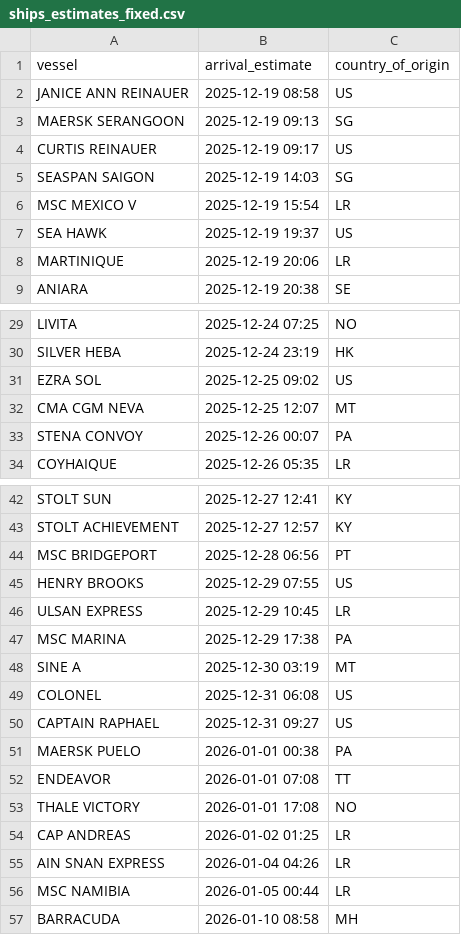
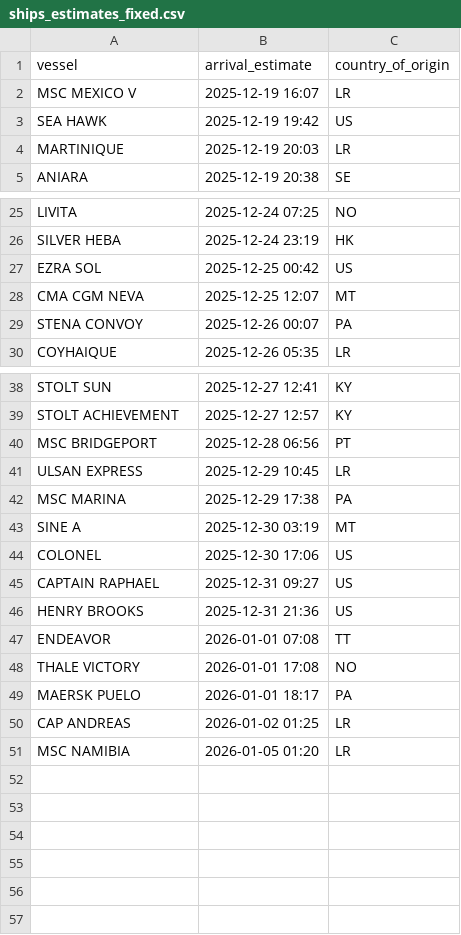
Before and after one commit to natalierjonas/FOC_NYC, a CSV file: ships_estimates_fixed.csv, drawn as a sheet; only a part is shown, gaps mark what is left out; the diff covers the shown part only.

```diff
--- a/ships_estimates_fixed.csv
+++ b/ships_estimates_fixed.csv
@@ -1,9 +1,5 @@
 vessel,arrival_estimate,country_of_origin
-JANICE ANN REINAUER,2025-12-19 08:58,US
-MAERSK SERANGOON,2025-12-19 09:13,SG
-CURTIS REINAUER,2025-12-19 09:17,US
-SEASPAN SAIGON,2025-12-19 14:03,SG
-MSC MEXICO V,2025-12-19 15:54,LR
-SEA HAWK,2025-12-19 19:37,US
-MARTINIQUE,2025-12-19 20:06,LR
+MSC MEXICO V,2025-12-19 16:07,LR
+SEA HAWK,2025-12-19 19:42,US
+MARTINIQUE,2025-12-19 20:03,LR
 ANIARA,2025-12-19 20:38,SE
@@ -30,3 +26,3 @@ LIVITA,2025-12-24 07:25,NO
 SILVER HEBA,2025-12-24 23:19,HK
-EZRA SOL,2025-12-25 09:02,US
+EZRA SOL,2025-12-25 00:42,US
 CMA CGM NEVA,2025-12-25 12:07,MT
@@ -44,3 +40,2 @@ STOLT ACHIEVEMENT,2025-12-27 12:57,KY
 MSC BRIDGEPORT,2025-12-28 06:56,PT
-HENRY BROOKS,2025-12-29 07:55,US
 ULSAN EXPRESS,2025-12-29 10:45,LR
@@ -48,10 +43,9 @@ MSC MARINA,2025-12-29 17:38,PA
 SINE A,2025-12-30 03:19,MT
-COLONEL,2025-12-31 06:08,US
+COLONEL,2025-12-30 17:06,US
 CAPTAIN RAPHAEL,2025-12-31 09:27,US
-MAERSK PUELO,2026-01-01 00:38,PA
+HENRY BROOKS,2025-12-31 21:36,US
 ENDEAVOR,2026-01-01 07:08,TT
 THALE VICTORY,2026-01-01 17:08,NO
+MAERSK PUELO,2026-01-01 18:17,PA
 CAP ANDREAS,2026-01-02 01:25,LR
-AIN SNAN EXPRESS,2026-01-04 04:26,LR
-MSC NAMIBIA,2026-01-05 00:44,LR
-BARRACUDA,2026-01-10 08:58,MH
+MSC NAMIBIA,2026-01-05 01:20,LR
```
Also changed, not shown: 3 edited cells elsewhere in this file, filtered_ships.csv.
